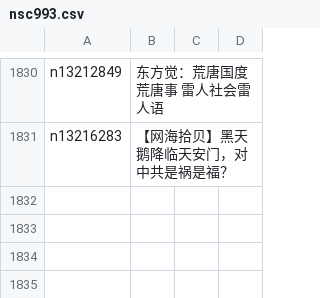
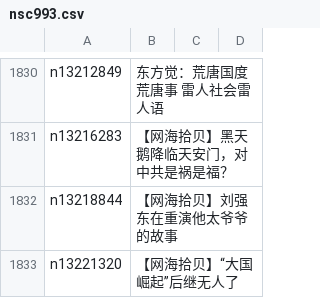
Before and after one commit to easy2view/epoch-comment, a CSV file: indexes/nsc993.csv, drawn as a sheet; only a part is shown, gaps mark what is left out.

```diff
--- a/indexes/nsc993.csv
+++ b/indexes/nsc993.csv
@@ -1831 +1831,3 @@ n13212849,东方觉：荒唐国度荒唐事 雷人社会雷人语
 n13216283,【网海拾贝】黑天鹅降临天安门，对中共是祸是福？
+n13218844,【网海拾贝】刘强东在重演他太爷爷的故事
+n13221320,【网海拾贝】“大国崛起”后继无人了
```
Also changed, not shown: indexes/nsc1025.csv, indexes/nsc1028.csv, 26 other files.
